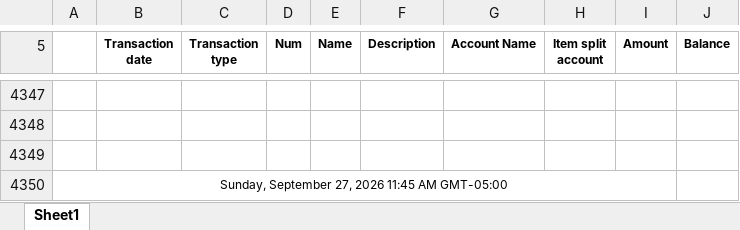
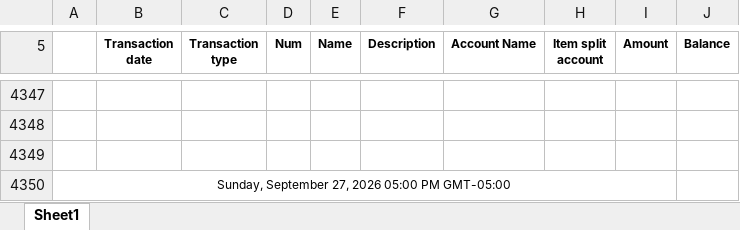
Before and after one commit to Pwilson37OTS/oaktree-invoice-reconciler, an Excel workbook: data/audit_rev_ots.xlsx, sheet Sheet1, drawn as a sheet; only a part is shown, gaps mark what is left out; values as stored, in another font and other column widths than the file's, no borders; the diff names each change by its address in the sheet, - before the commit and + after, or states it on an @@ line.

```diff
--- a/data/audit_rev_ots.xlsx (sheet Sheet1)
+++ b/data/audit_rev_ots.xlsx (sheet Sheet1)
-A4350: Sunday, September 27, 2026 11:45 AM GMT-05:00
+A4350: Sunday, September 27, 2026 05:00 PM GMT-05:00
```
Also changed, not shown: data/billable_charges.xlsx, data/billable_charges_CTS.xlsx.
